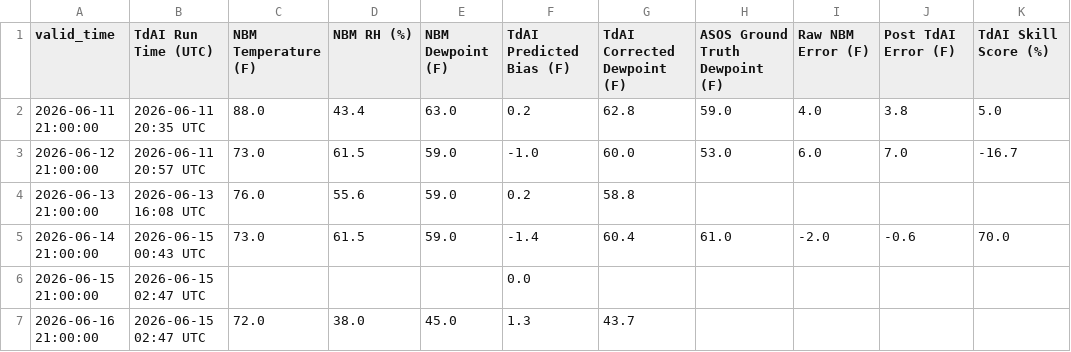
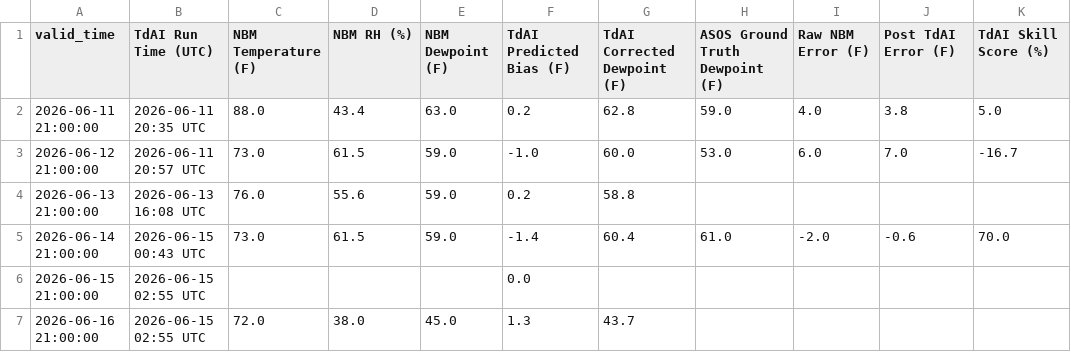
Before and after one commit to sean838432/TdAI, a CSV file: operational_log.csv, drawn as a sheet; only a part is shown; the diff names each change by its address in the sheet, - before the commit and + after, or states it on an @@ line.

```diff
--- a/operational_log.csv
+++ b/operational_log.csv
-B6:B7 (TdAI Run Time (UTC)): 2026-06-15 02:47 UTC
+B6:B7 (TdAI Run Time (UTC)): 2026-06-15 02:55 UTC
```
